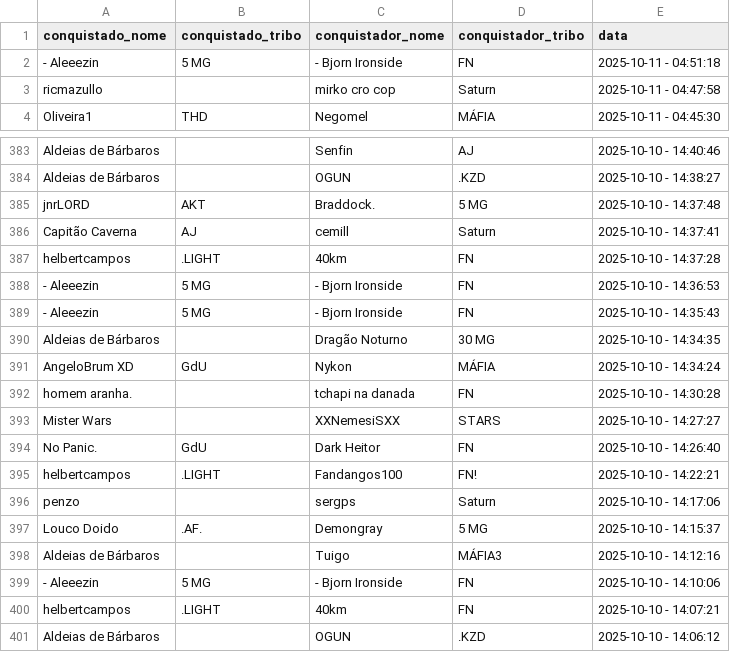
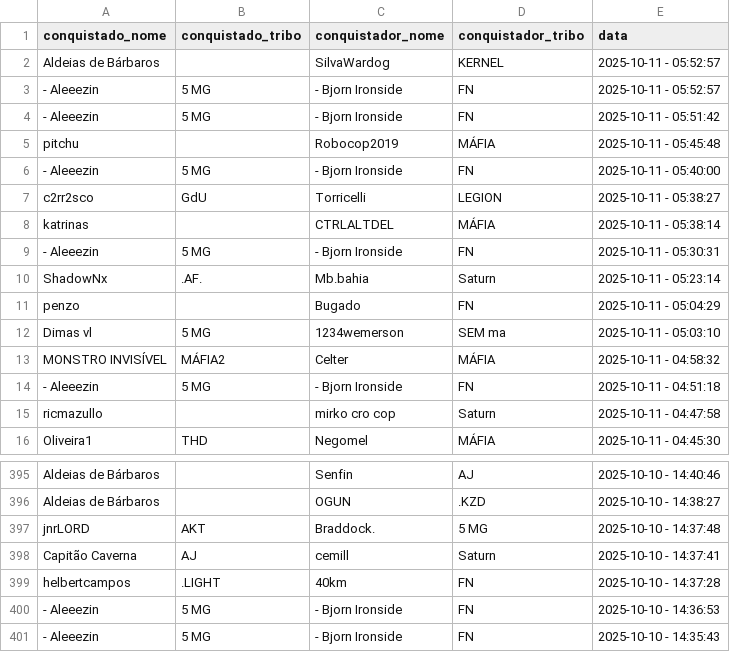
Before and after one commit to pedrodnsilveira/dashboardTW, a CSV file: ennoblements.csv, drawn as a sheet; only a part is shown, gaps mark what is left out; the diff covers the shown part only.

Commit message:
General commit

```diff
--- a/ennoblements.csv
+++ b/ennoblements.csv
@@ -1,2 +1,14 @@
 conquistado_nome;conquistado_tribo;conquistador_nome;conquistador_tribo;data
+Aldeias de Bárbaros;;SilvaWardog;KERNEL;2025-10-11 - 05:52:57
+- Aleeezin;5 MG;- Bjorn Ironside;FN;2025-10-11 - 05:52:57
+- Aleeezin;5 MG;- Bjorn Ironside;FN;2025-10-11 - 05:51:42
+pitchu;;Robocop2019;MÁFIA;2025-10-11 - 05:45:48
+- Aleeezin;5 MG;- Bjorn Ironside;FN;2025-10-11 - 05:40:00
+c2rr2sco;GdU;Torricelli;LEGION;2025-10-11 - 05:38:27
+katrinas;;CTRLALTDEL;MÁFIA;2025-10-11 - 05:38:14
+- Aleeezin;5 MG;- Bjorn Ironside;FN;2025-10-11 - 05:30:31
+ShadowNx;.AF.;Mb.bahia;Saturn;2025-10-11 - 05:23:14
+penzo;;Bugado;FN;2025-10-11 - 05:04:29
+Dimas vl;5 MG;1234wemerson;SEM ma;2025-10-11 - 05:03:10
+MONSTRO INVISÍVEL;MÁFIA2;Celter;MÁFIA;2025-10-11 - 04:58:32
 - Aleeezin;5 MG;- Bjorn Ironside;FN;2025-10-11 - 04:51:18
@@ -389,13 +401 @@ helbertcampos;.LIGHT;40km;FN;2025-10-10 - 14:37:28
 - Aleeezin;5 MG;- Bjorn Ironside;FN;2025-10-10 - 14:35:43
-Aldeias de Bárbaros;;Dragão Noturno;30 MG;2025-10-10 - 14:34:35
-AngeloBrum XD;GdU;Nykon;MÁFIA;2025-10-10 - 14:34:24
-homem aranha.;;tchapi na danada;FN;2025-10-10 - 14:30:28
-Mister Wars;;XXNemesiSXX;STARS;2025-10-10 - 14:27:27
-No Panic.;GdU;Dark Heitor;FN;2025-10-10 - 14:26:40
-helbertcampos;.LIGHT;Fandangos100;FN!;2025-10-10 - 14:22:21
-penzo;;sergps;Saturn;2025-10-10 - 14:17:06
-Louco Doido;.AF.;Demongray;5 MG;2025-10-10 - 14:15:37
-Aldeias de Bárbaros;;Tuigo;MÁFIA3;2025-10-10 - 14:12:16
-- Aleeezin;5 MG;- Bjorn Ironside;FN;2025-10-10 - 14:10:06
-helbertcampos;.LIGHT;40km;FN;2025-10-10 - 14:07:21
-Aldeias de Bárbaros;;OGUN;.KZD;2025-10-10 - 14:06:12
```
Also changed, not shown: 1 moved row and 2 edited cells elsewhere in this file.
